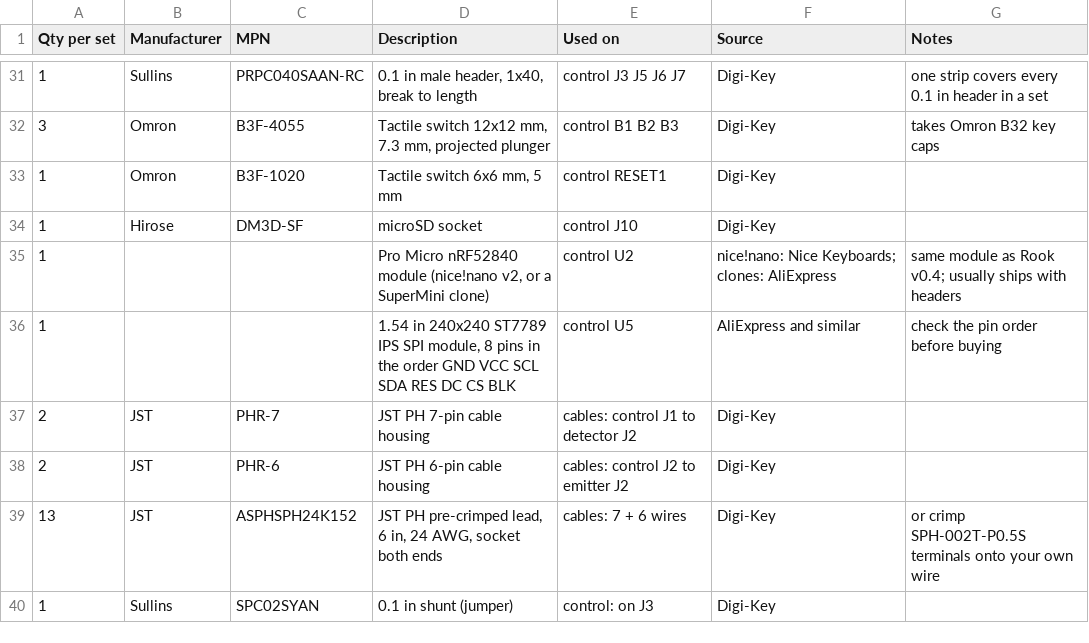
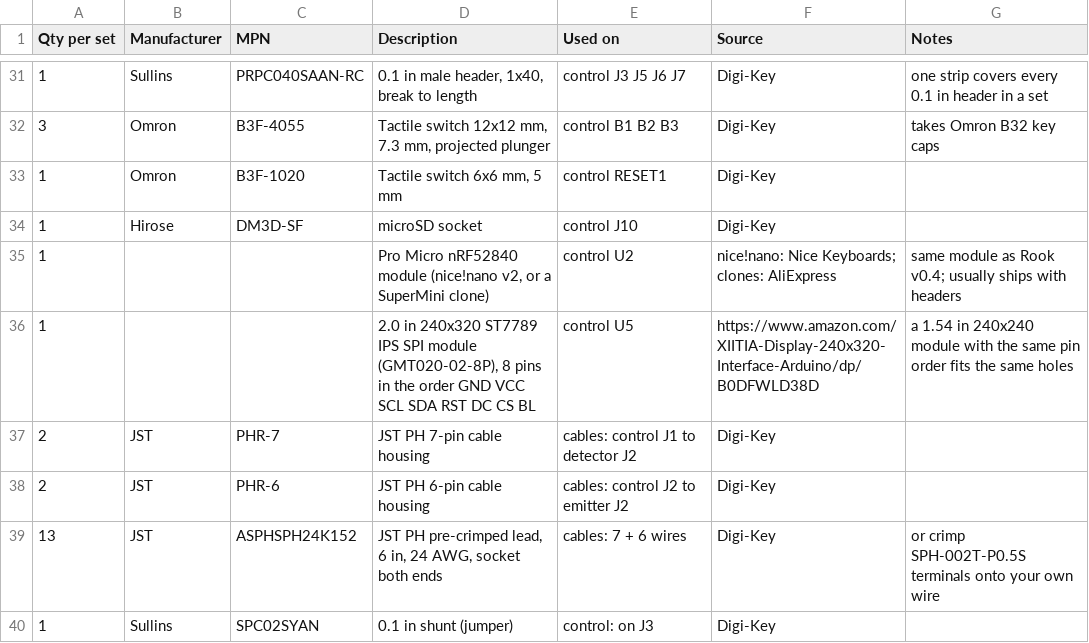
Before and after one commit to edgecollective/uv254, a CSV file: hardware/bom.csv, drawn as a sheet; only a part is shown, gaps mark what is left out.

```diff
--- a/hardware/bom.csv
+++ b/hardware/bom.csv
@@ -35,3 +35,3 @@ Qty per set,Manufacturer,MPN,Description,Used on,Source,Notes
 1,,,"Pro Micro nRF52840 module (nice!nano v2, or a SuperMini clone)",control U2,nice!nano: Nice Keyboards; clones: AliExpress,same module as Rook v0.4; usually ships with headers
-1,,,"1.54 in 240x240 ST7789 IPS SPI module, 8 pins in the order GND VCC SCL SDA RES DC CS BLK",control U5,AliExpress and similar,check the pin order before buying
+1,,,"2.0 in 240x320 ST7789 IPS SPI module (GMT020-02-8P), 8 pins in the order GND VCC SCL SDA RST DC CS BL",control U5,https://www.amazon.com/XIITIA-Display-240x320-Interface-Arduino/dp/B0DFWLD38D,a 1.54 in 240x240 module with the same pin order fits the same holes
 2,JST,PHR-7,JST PH 7-pin cable housing,cables: control J1 to detector J2,Digi-Key,
```
Also changed, not shown: 10 other files.
